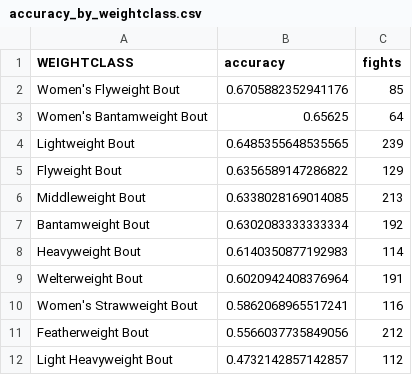
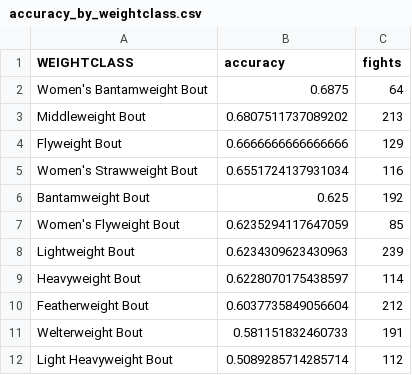
Before and after one commit to riddhi2106/UFC-Fight-Predictions, a CSV file: results/analysis/accuracy_by_weightclass.csv, drawn as a sheet.

```diff
--- a/results/analysis/accuracy_by_weightclass.csv
+++ b/results/analysis/accuracy_by_weightclass.csv
@@ -1,12 +1,12 @@
 WEIGHTCLASS,accuracy,fights
-Women's Flyweight Bout,0.6705882352941176,85
-Women's Bantamweight Bout,0.65625,64
-Lightweight Bout,0.6485355648535565,239
-Flyweight Bout,0.6356589147286822,129
-Middleweight Bout,0.6338028169014085,213
-Bantamweight Bout,0.6302083333333334,192
-Heavyweight Bout,0.6140350877192983,114
-Welterweight Bout,0.6020942408376964,191
-Women's Strawweight Bout,0.5862068965517241,116
-Featherweight Bout,0.5566037735849056,212
-Light Heavyweight Bout,0.4732142857142857,112
+Women's Bantamweight Bout,0.6875,64
+Middleweight Bout,0.6807511737089202,213
+Flyweight Bout,0.6666666666666666,129
+Women's Strawweight Bout,0.6551724137931034,116
+Bantamweight Bout,0.625,192
+Women's Flyweight Bout,0.6235294117647059,85
+Lightweight Bout,0.6234309623430963,239
+Heavyweight Bout,0.6228070175438597,114
+Featherweight Bout,0.6037735849056604,212
+Welterweight Bout,0.581151832460733,191
+Light Heavyweight Bout,0.5089285714285714,112
```
Also changed, not shown: results/analysis/gradient_boosting_importance.csv, results/analysis/logistic_coefficients.csv, 26 other files.
